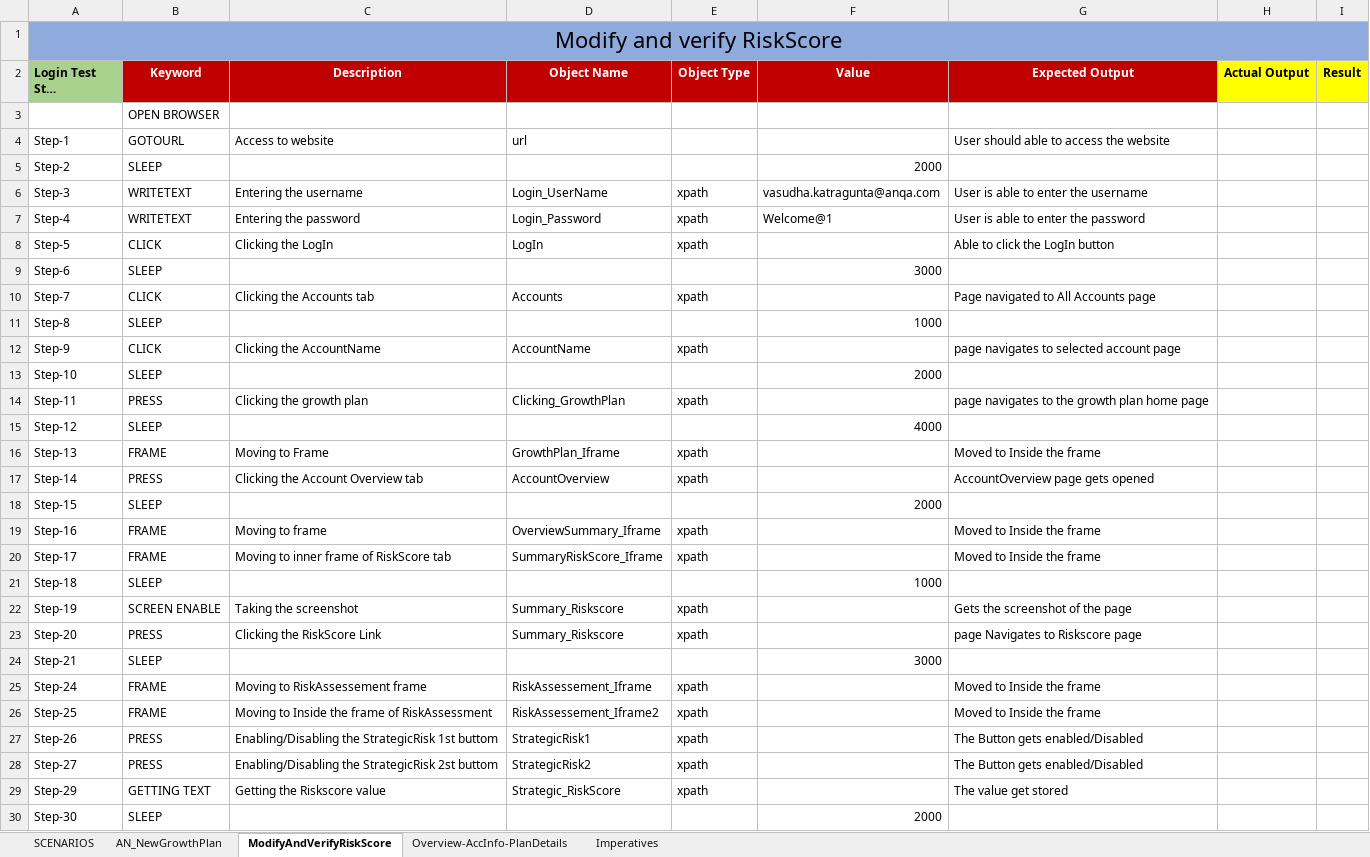
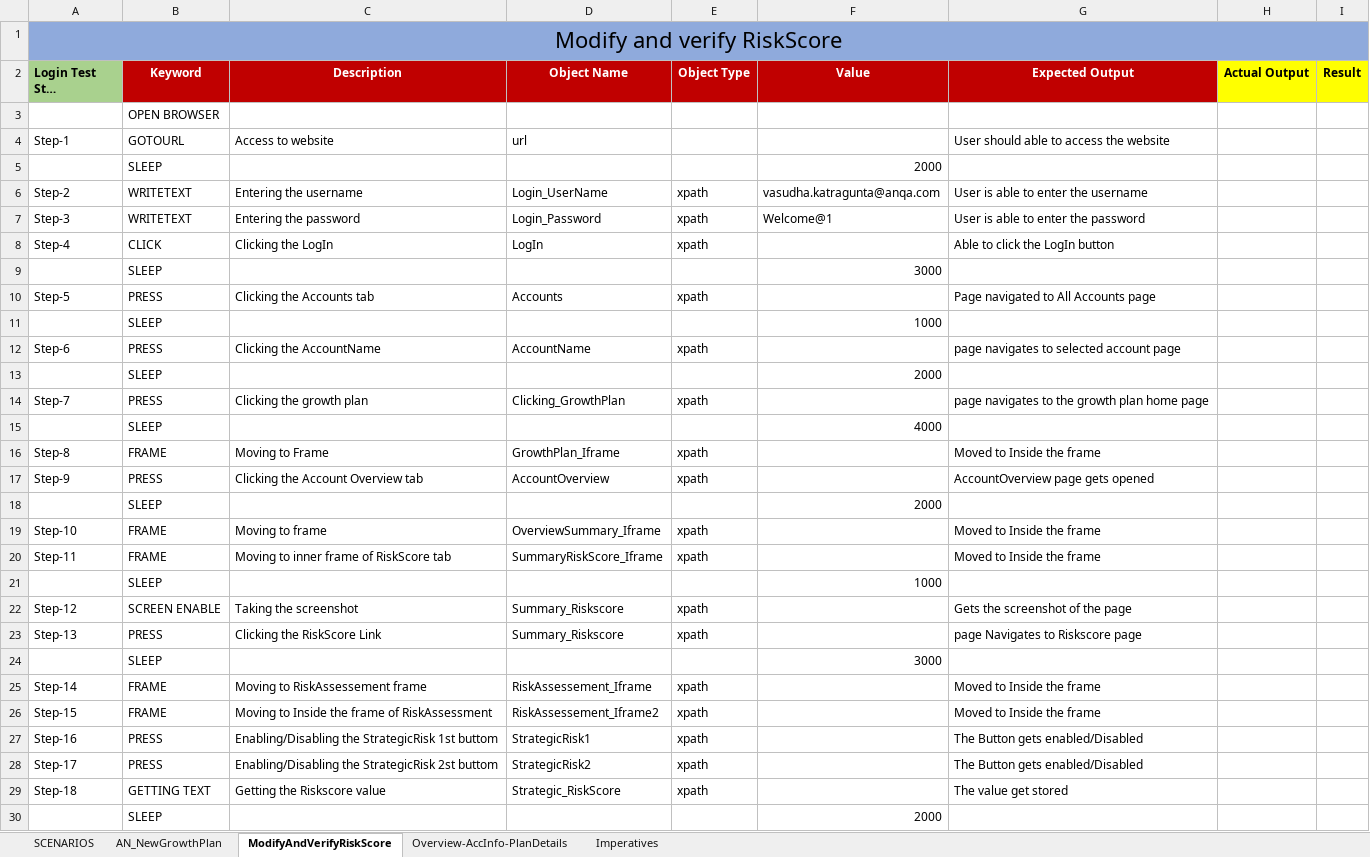
Before and after one commit to vasudha71/SeleniumUIApplication, an Excel workbook: SeleniumUIApplication/excel/AN_Lighting.xlsx, sheet ModifyAndVerifyRiskScore, drawn as a sheet; only a part is shown; long unchanged cells end in …; values as stored, in another font and other column widths than the file's, no borders; the diff covers the shown part only; the diff names each change by its address in the sheet, - before the commit and + after, or states it on an @@ line.

```diff
--- a/SeleniumUIApplication/excel/AN_Lighting.xlsx (sheet ModifyAndVerifyRiskScore)
+++ b/SeleniumUIApplication/excel/AN_Lighting.xlsx (sheet ModifyAndVerifyRiskScore)
-A5 (Login Test Step Numbers): Step-2
+A5 (Login Test Step Numbers): (empty)
-A6 (Login Test Step Numbers): Step-3
+A6 (Login Test Step Numbers): Step-2
-A7 (Login Test Step Numbers): Step-4
+A7 (Login Test Step Numbers): Step-3
-A8 (Login Test Step Numbers): Step-5
+A8 (Login Test Step Numbers): Step-4
-A9 (Login Test Step Numbers): Step-6
+A9 (Login Test Step Numbers): (empty)
-A10 (Login Test Step Numbers): Step-7
+A10 (Login Test Step Numbers): Step-5
-B10 (Keyword): CLICK
+B10 (Keyword): PRESS
-A11 (Login Test Step Numbers): Step-8
+A11 (Login Test Step Numbers): (empty)
-A12 (Login Test Step Numbers): Step-9
+A12 (Login Test Step Numbers): Step-6
-B12 (Keyword): CLICK
+B12 (Keyword): PRESS
-A13 (Login Test Step Numbers): Step-10
+A13 (Login Test Step Numbers): (empty)
-A14 (Login Test Step Numbers): Step-11
+A14 (Login Test Step Numbers): Step-7
-A15 (Login Test Step Numbers): Step-12
+A15 (Login Test Step Numbers): (empty)
-A16 (Login Test Step Numbers): Step-13
+A16 (Login Test Step Numbers): Step-8
-A17 (Login Test Step Numbers): Step-14
+A17 (Login Test Step Numbers): Step-9
-A18 (Login Test Step Numbers): Step-15
+A18 (Login Test Step Numbers): (empty)
-A19 (Login Test Step Numbers): Step-16
+A19 (Login Test Step Numbers): Step-10
-A20 (Login Test Step Numbers): Step-17
+A20 (Login Test Step Numbers): Step-11
-A21 (Login Test Step Numbers): Step-18
+A21 (Login Test Step Numbers): (empty)
-A22 (Login Test Step Numbers): Step-19
+A22 (Login Test Step Numbers): Step-12
-A23 (Login Test Step Numbers): Step-20
+A23 (Login Test Step Numbers): Step-13
-A24 (Login Test Step Numbers): Step-21
+A24 (Login Test Step Numbers): (empty)
-A25 (Login Test Step Numbers): Step-24
+A25 (Login Test Step Numbers): Step-14
-A26 (Login Test Step Numbers): Step-25
+A26 (Login Test Step Numbers): Step-15
-A27 (Login Test Step Numbers): Step-26
+A27 (Login Test Step Numbers): Step-16
-A28 (Login Test Step Numbers): Step-27
+A28 (Login Test Step Numbers): Step-17
-A29 (Login Test Step Numbers): Step-29
+A29 (Login Test Step Numbers): Step-18
-A30 (Login Test Step Numbers): Step-30
+A30 (Login Test Step Numbers): (empty)
```
Also changed, not shown: 1 added row and 8 edited cells elsewhere in this sheet, sheet AN_NewGrowthPlan, sheet SCENARIOS, 3 other files.
